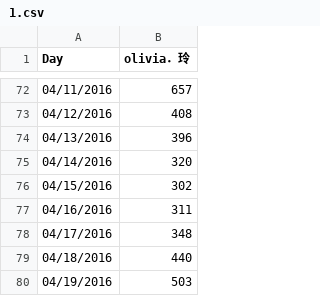
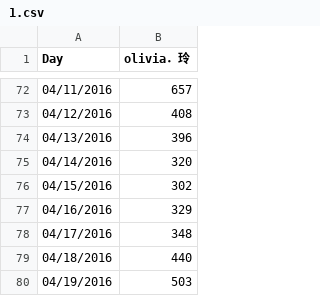
Before and after one commit to sydchen/sydchen.github.io, a CSV file: users/1.csv, drawn as a sheet; only a part is shown, gaps mark what is left out; the diff covers the shown part only.

```diff
--- a/users/1.csv
+++ b/users/1.csv
@@ -76,3 +76,3 @@ Day,olivia．玲
 04/15/2016,302
-04/16/2016,311
+04/16/2016,329
 04/17/2016,348
```
Also changed, not shown: 31 added rows elsewhere in this file, users/0.csv, users/14.csv, 50 other files.
